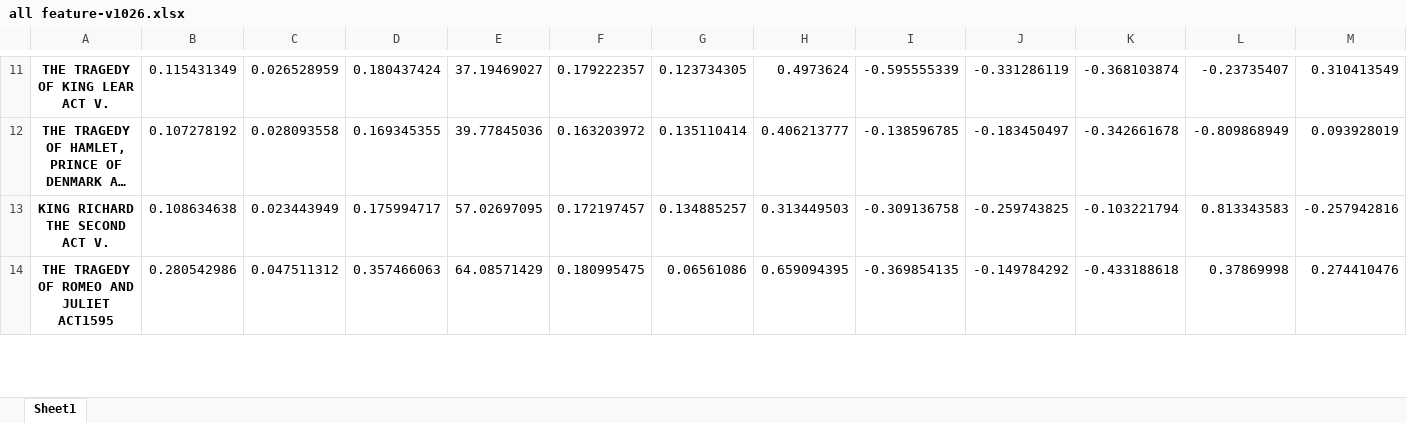
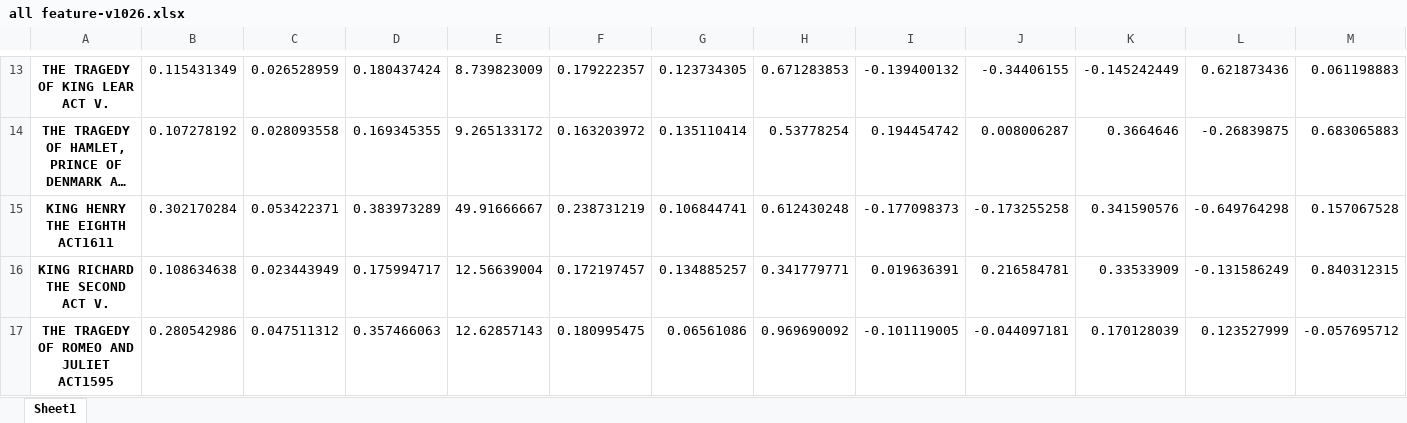
Before and after one commit to bin09122015/HW4, an Excel workbook: all feature-v1026.xlsx, sheet Sheet1, drawn as a sheet; only a part is shown, gaps mark what is left out; long unchanged cells end in …; values as stored, in another font and other column widths than the file's, no borders; addresses are those after the commit; the diff covers the shown part only; the diff names each change by its address in the sheet, - before the commit and + after, or states it on an @@ line.

```diff
--- a/all feature-v1026.xlsx (sheet Sheet1)
+++ b/all feature-v1026.xlsx (sheet Sheet1)
-E13: 37.19469027
+E13: 8.739823009
-H13: 0.4973624
+H13: 0.671283853
-I13: -0.595555339
+I13: -0.139400132
-J13: -0.331286119
+J13: -0.34406155
-K13: -0.368103874
+K13: -0.145242449
-L13: -0.23735407
+L13: 0.621873436
-M13: 0.310413549
+M13: 0.061198883
-E14: 39.77845036
+E14: 9.265133172
-H14: 0.406213777
+H14: 0.53778254
-I14: -0.138596785
+I14: 0.194454742
-J14: -0.183450497
+J14: 0.008006287
-K14: -0.342661678
+K14: 0.3664646
-L14: -0.809868949
+L14: -0.26839875
-M14: 0.093928019
+M14: 0.683065883
+row 15: KING HENRY THE EIGHTH ACT1611 | 0.302170284 | 0.053422371 | 0.383973289 | 49.91666667 | 0.238731219 | 0.106844741 | 0.612430248 | -0.177098373 | -0.173255258 | 0.341590576 | -0.649764298 | 0.157067528
-E16: 57.02697095
+E16: 12.56639004
-H16: 0.313449503
+H16: 0.341779771
-I16: -0.309136758
+I16: 0.019636391
-J16: -0.259743825
+J16: 0.216584781
-K16: -0.103221794
+K16: 0.33533909
-L16: 0.813343583
+L16: -0.131586249
-M16: -0.257942816
+M16: 0.840312315
-E17: 64.08571429
+E17: 12.62857143
-H17: 0.659094395
+H17: 0.969690092
-I17: -0.369854135
+I17: -0.101119005
-J17: -0.149784292
+J17: -0.044097181
-K17: -0.433188618
+K17: 0.170128039
-L17: 0.37869998
+L17: 0.123527999
-M17: 0.274410476
+M17: -0.057695712
```
Also changed, not shown: 32 added rows and 1302 edited cells elsewhere in this sheet, 2 other files.
